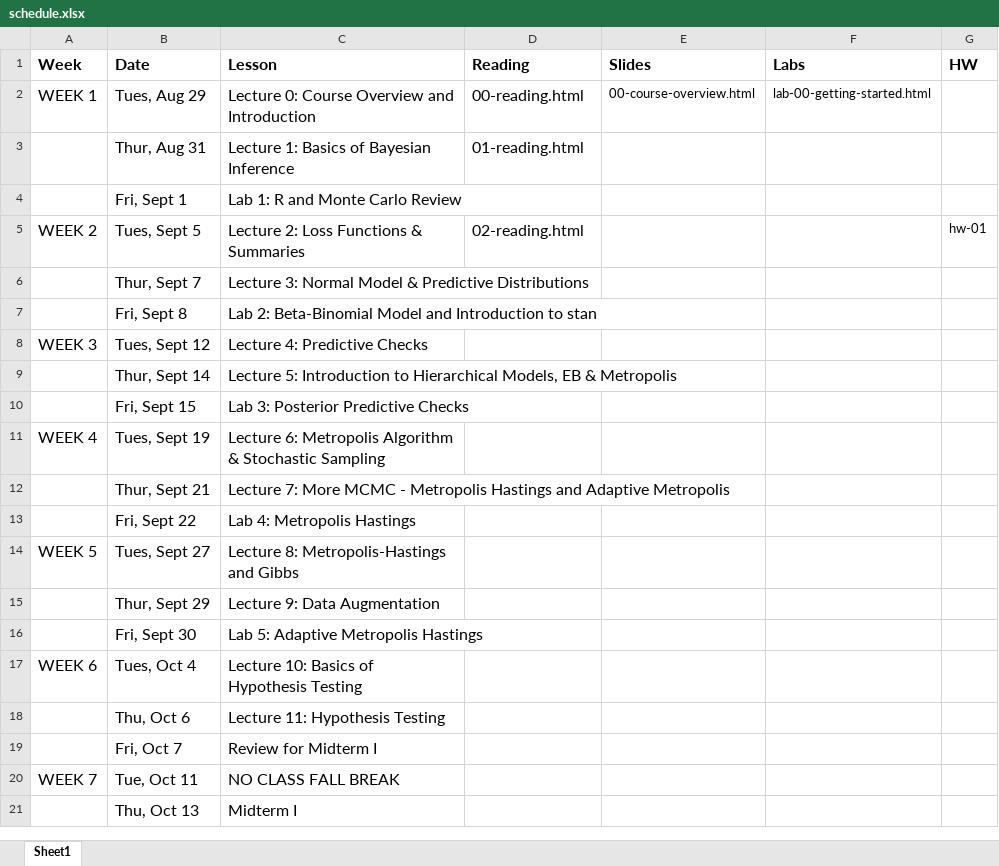
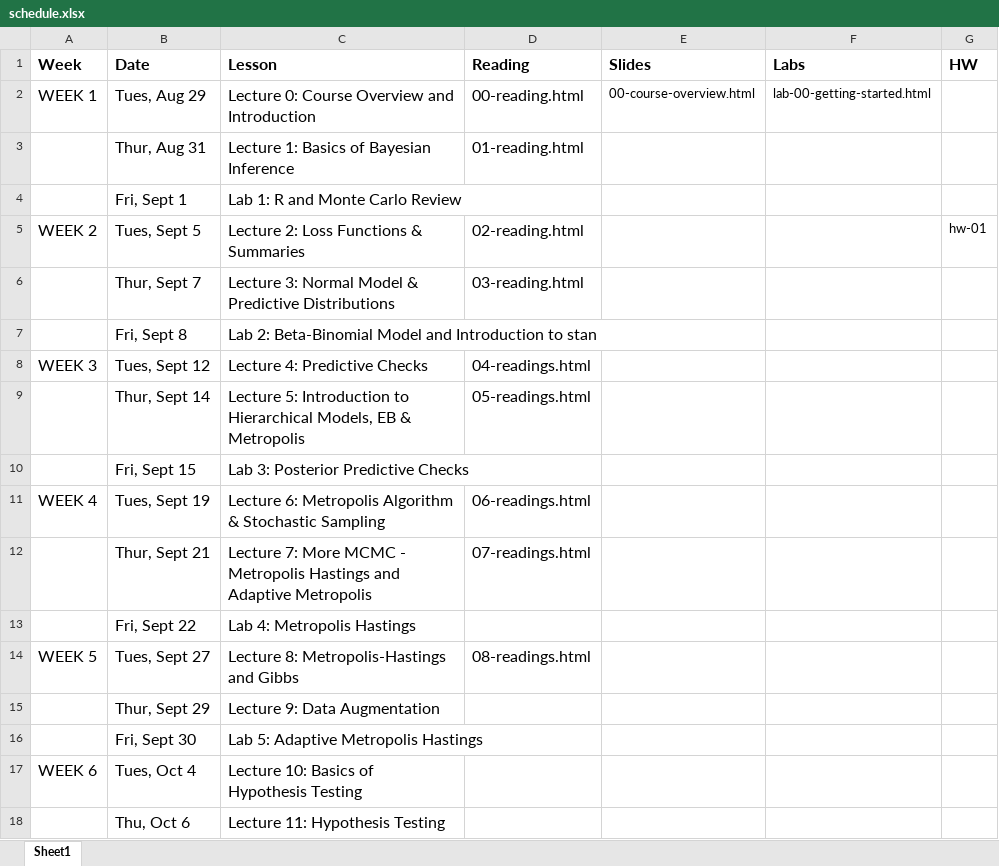
Before and after one commit to STA702-F23/website, an Excel workbook: schedule.xlsx, sheet Sheet1, drawn as a sheet; only a part is shown; the shorter side is filled out with more unchanged rows; values as stored, in another font and other column widths than the file's, no borders; the diff names each change by its address in the sheet, - before the commit and + after, or states it on an @@ line.

```diff
--- a/schedule.xlsx (sheet Sheet1)
+++ b/schedule.xlsx (sheet Sheet1)
-D6 (Reading): (empty)
+D6 (Reading): 03-reading.html
-D8 (Reading): (empty)
+D8 (Reading): 04-readings.html
-D9 (Reading): (empty)
+D9 (Reading): 05-readings.html
-D11 (Reading): (empty)
+D11 (Reading): 06-readings.html
-D12 (Reading): (empty)
+D12 (Reading): 07-readings.html
-D14 (Reading): (empty)
+D14 (Reading): 08-readings.html
```
Also changed, not shown: 7 other files.
